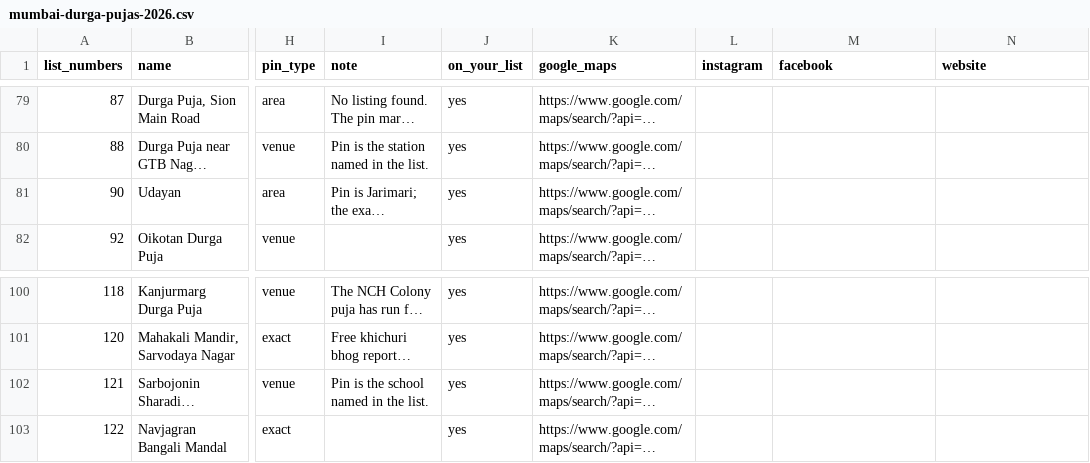
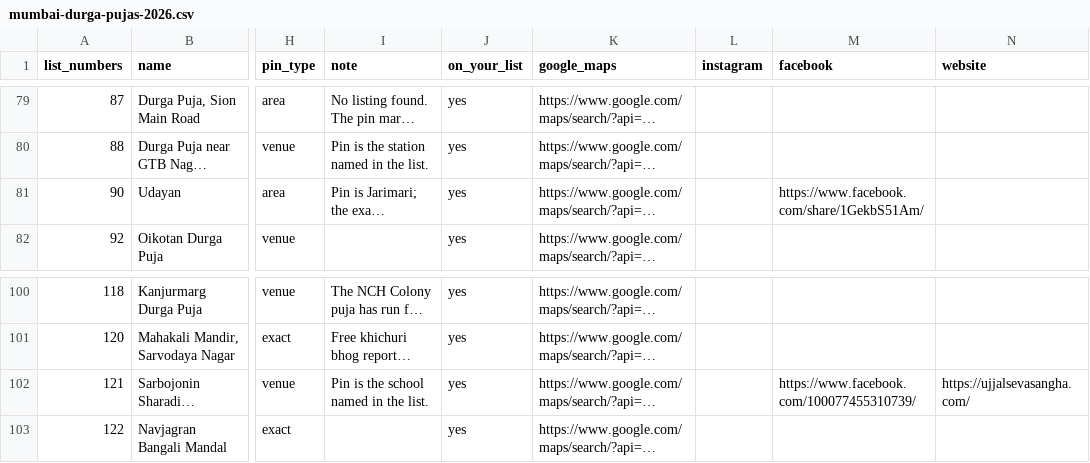
Before and after one commit to somdeepkundu/somdeepkundu.github.io, a CSV file: docs/pujo-map/mumbai-durga-pujas-2026.csv, drawn as a sheet; only a part is shown, gaps mark what is left out; long unchanged cells end in …; the diff names each change by its address in the sheet, - before the commit and + after, or states it on an @@ line.

```diff
--- a/docs/pujo-map/mumbai-durga-pujas-2026.csv
+++ b/docs/pujo-map/mumbai-durga-pujas-2026.csv
-M81 (facebook): (empty)
+M81 (facebook): https://www.facebook.com/share/1GekbS51Am/
-M102 (facebook): (empty)
+M102 (facebook): https://www.facebook.com/100077455310739/
-N102 (website): (empty)
+N102 (website): https://ujjalsevasangha.com/
```
Also changed, not shown: 3 other files.
